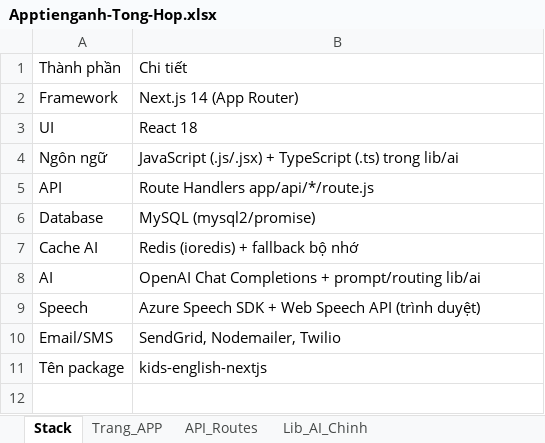
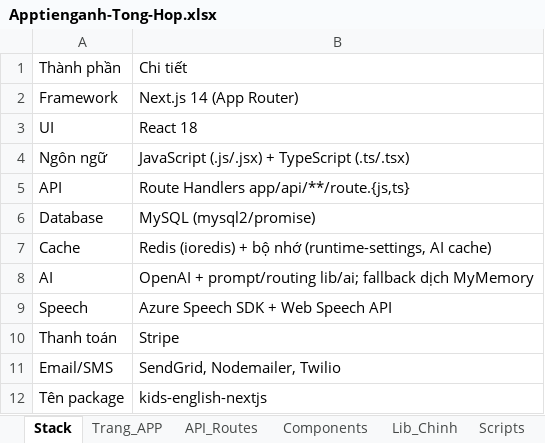
Before and after one commit to xuanluong778/apptienganh, an Excel workbook: docs/Apptienganh-Tong-Hop.xlsx, sheet Stack, drawn as a sheet; values as stored, in another font and other column widths than the file's, no borders; removed rows and columns are numbered as before the commit, all else as after; the diff names each change by its address in the sheet, - before the commit and + after, or states it on an @@ line.

```diff
--- a/docs/Apptienganh-Tong-Hop.xlsx (sheet Stack)
+++ b/docs/Apptienganh-Tong-Hop.xlsx (sheet Stack)
-sheet tab: Lib_AI_Chinh
+sheet tab: Components
+sheet tab: Lib_Chinh
+sheet tab: Scripts
-B4: …+ TypeScript (.ts) trong lib/ai
+B4: …+ TypeScript (.ts/.tsx)
-B5: Route Handlers app/api/*/route.js
+B5: Route Handlers app/api/**/route.{js,ts}
-row 7: Cache AI | Redis (ioredis) + fallback bộ nhớ
+row 7: Cache | Redis (ioredis) + bộ nhớ (runtime-settings, AI cache)
-B8: OpenAI Chat Completions + prompt/routing lib/ai
+B8: OpenAI + prompt/routing lib/ai; fallback dịch MyMemory
-B9: Azure Speech SDK + Web Speech API (trình duyệt)
+B9: Azure Speech SDK + Web Speech API
+row 10: Thanh toán | Stripe
```
Also changed, not shown: sheet API_Routes, sheet Components, sheet Trang_APP, other sheet tabs, 36 other files.
